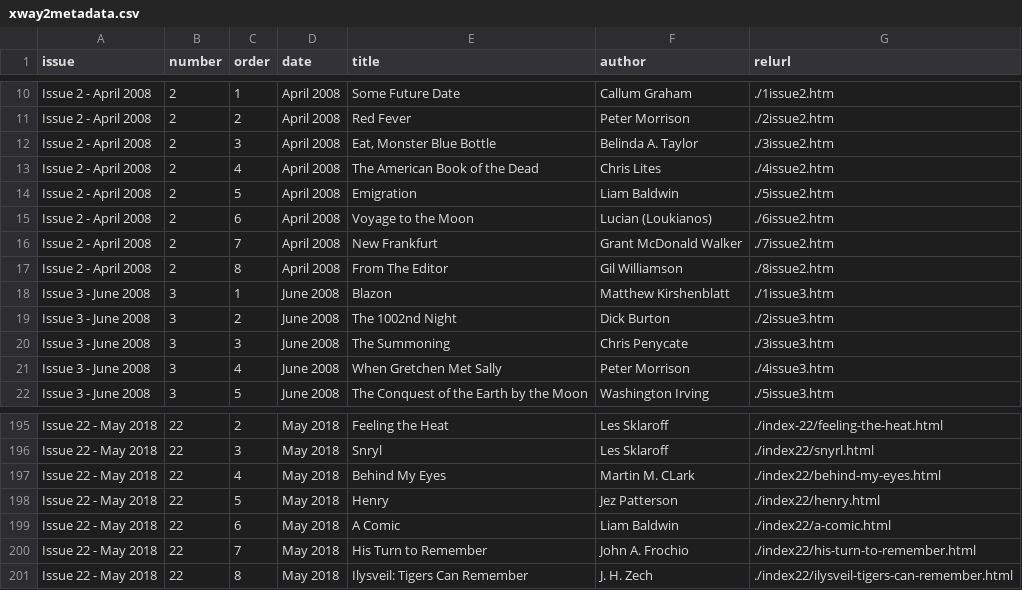
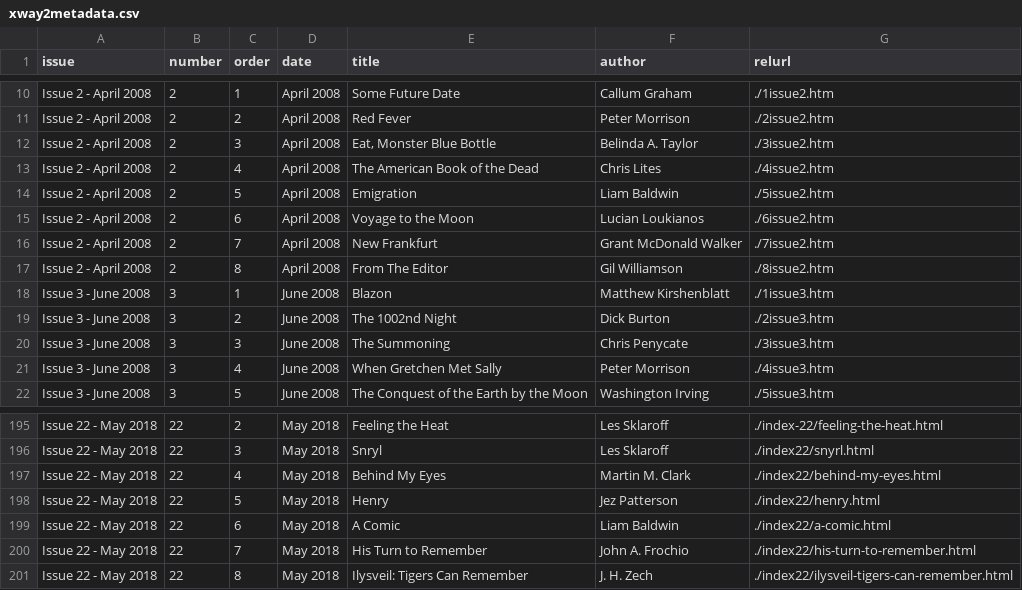
Before and after one commit to mythaxis/mythaxis.github.io, a CSV file: content-xway/xway2metadata.csv, drawn as a sheet; only a part is shown, gaps mark what is left out; the diff names each change by its address in the sheet, - before the commit and + after, or states it on an @@ line.

Commit message:
tidy up data

```diff
--- a/content-xway/xway2metadata.csv
+++ b/content-xway/xway2metadata.csv
-F15 (author): Lucian (Loukianos)
+F15 (author): Lucian Loukianos
-F197 (author): Martin M. CLark
+F197 (author): Martin M. Clark
```
Also changed, not shown: 2 other files.
